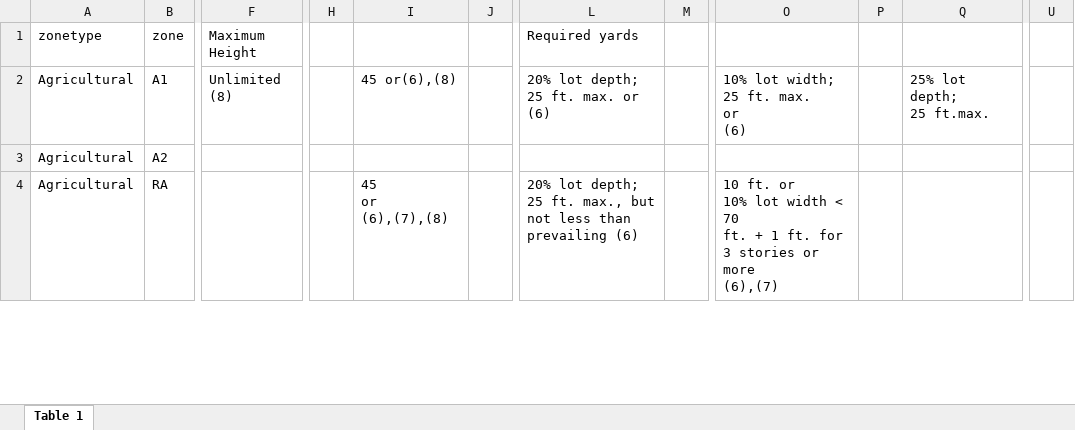
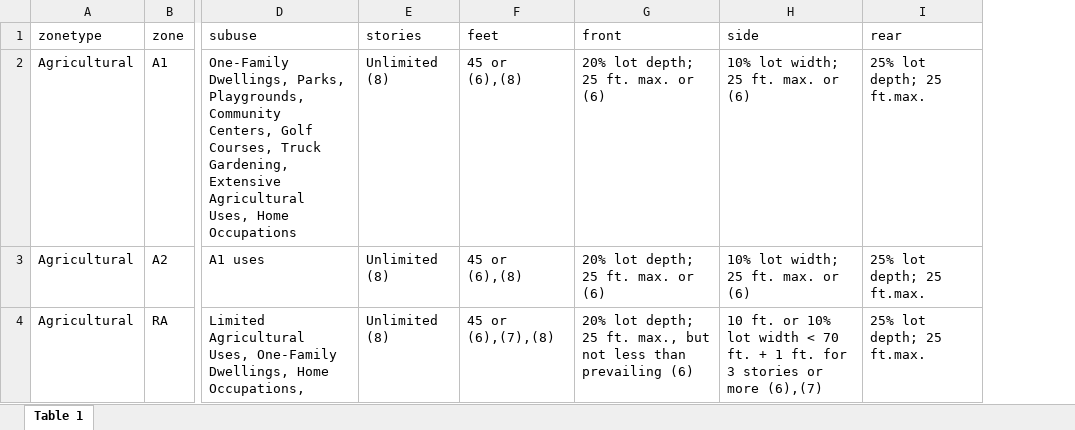
Before and after one commit to cityhubla/lacit_exploration_4, an Excel workbook: research/sum_of_zone.xlsx, sheet Table 1, drawn as a sheet; only a part is shown, gaps mark what is left out; values as stored, in another font and other column widths than the file's, no borders; removed rows and columns are numbered as before the commit, all else as after; ↵ is a line break in a cell; the diff covers the shown part only; the diff names each change by its address in the sheet, - before the commit and + after, or states it on an @@ line.

```diff
--- a/research/sum_of_zone.xlsx (sheet Table 1)
+++ b/research/sum_of_zone.xlsx (sheet Table 1)
-column F (Maximum Height), row 2: Unlimited (8)
-column H, empty
+column D (subuse), rows 2-4: One-Family Dwellings, Parks, Playgrounds, Community Centers, Golf Courses, Truck Gardening, Extensive Agricultural Uses, Home Occupations | A1 uses | Limited Agricultural Uses, One-Family Dwellings, Home Occupations,
+column E (stories), rows 2-4: all Unlimited (8)
-column J, empty
-column M, empty
-column P, empty
-column U, empty
-F1: (empty)
+F1: feet
-G1: Required yards
+G1: front
-H1: (empty)
+H1: side
-I1: (empty)
+I1: rear
-F2 (feet): 45 or(6),(8)
+F2 (feet): 45 or (6),(8)
-G2 (front): 20% lot depth; ↵ 25 ft. max. or ↵ (6)
+G2 (front): 20% lot depth; 25 ft. max. or (6)
-H2 (side): 10% lot width; ↵ 25 ft. max. ↵ or ↵ (6)
+H2 (side): 10% lot width; 25 ft. max. or (6)
-I2 (rear): 25% lot depth; ↵ 25 ft.max.
+I2 (rear): 25% lot depth; 25 ft.max.
-F3 (feet): (empty)
+F3 (feet): 45 or (6),(8)
-G3 (front): (empty)
+G3 (front): 20% lot depth; 25 ft. max. or (6)
-H3 (side): (empty)
+H3 (side): 10% lot width; 25 ft. max. or (6)
-I3:I4 (rear): (empty)
+I3:I4 (rear): 25% lot depth; 25 ft.max.
-F4 (feet): 45 ↵ or ↵ (6),(7),(8)
+F4 (feet): 45 or (6),(7),(8)
-G4 (front): …prevailing (6)
+G4 (front): …prevailing (6)
-H4 (side): …more ↵ (6),(7)
+H4 (side): …more (6),(7)
```
Also changed, not shown: 7 removed columns and 340 edited cells elsewhere in this sheet, 4 other files.
